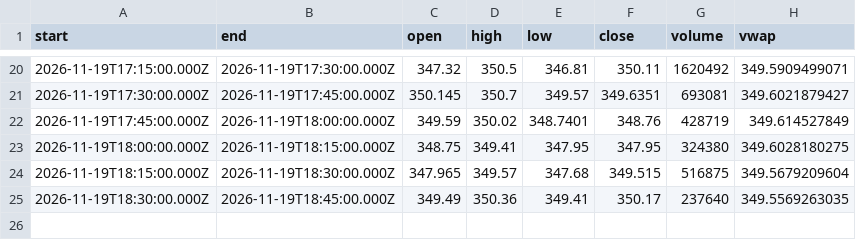
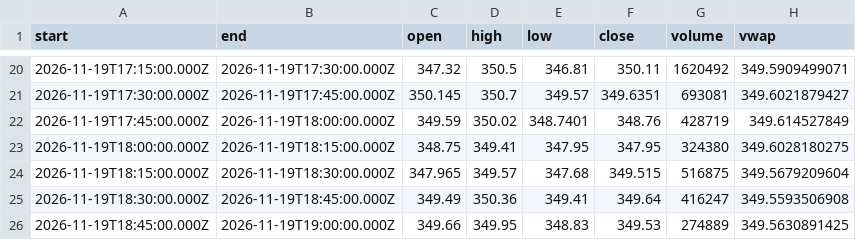
Before and after one commit to karab-commits/trading-desk, a CSV file: bars/AAPL_15m.csv, drawn as a sheet; only a part is shown, gaps mark what is left out.

Commit message:
intraday 13:53: VWAP recheck on 13:45 bars, no signals, watchlist prices

```diff
--- a/bars/AAPL_15m.csv
+++ b/bars/AAPL_15m.csv
@@ -24,2 +24,3 @@ start,end,open,high,low,close,volume,vwap
 2026-11-19T18:15:00.000Z,2026-11-19T18:30:00.000Z,347.965,349.57,347.68,349.515,516875,349.5679209604
-2026-11-19T18:30:00.000Z,2026-11-19T18:45:00.000Z,349.49,350.36,349.41,350.17,237640,349.5569263035
+2026-11-19T18:30:00.000Z,2026-11-19T18:45:00.000Z,349.49,350.36,349.41,349.64,416247,349.5593506908
+2026-11-19T18:45:00.000Z,2026-11-19T19:00:00.000Z,349.66,349.95,348.83,349.53,274889,349.5630891425
```
Also changed, not shown: 4 other files.
